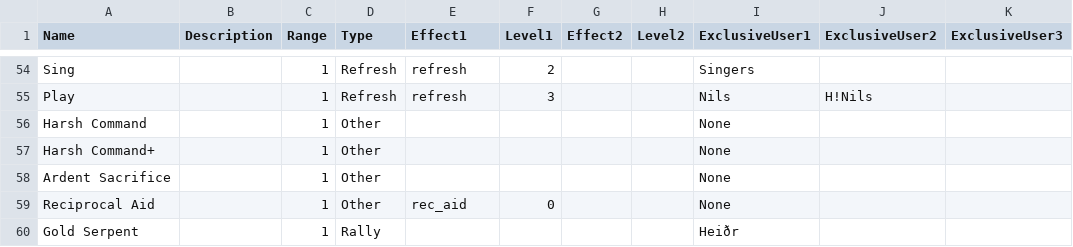
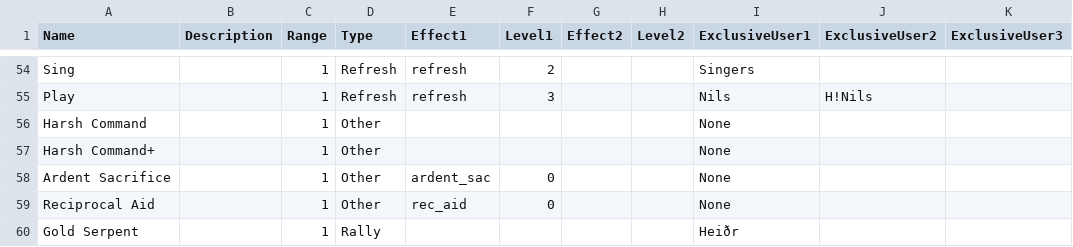
Before and after one commit to EtDet/RATA-Public, a CSV file: FEHSimulation/FEHAssists.csv, drawn as a sheet; only a part is shown, gaps mark what is left out.

```diff
--- a/FEHSimulation/FEHAssists.csv
+++ b/FEHSimulation/FEHAssists.csv
@@ -57,3 +57,3 @@ Harsh Command,,1,Other,,,,,None,,
 Harsh Command+,,1,Other,,,,,None,,
-Ardent Sacrifice,,1,Other,,,,,None,,
+Ardent Sacrifice,,1,Other,ardent_sac,0,,,None,,
 Reciprocal Aid,,1,Other,rec_aid,0,,,None,,
```
Also changed, not shown: FEHSimulation/FEHABCXSkills.csv, FEHSimulation/FEHWeapons.csv, 4 other files.
